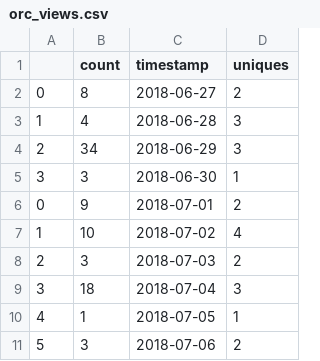
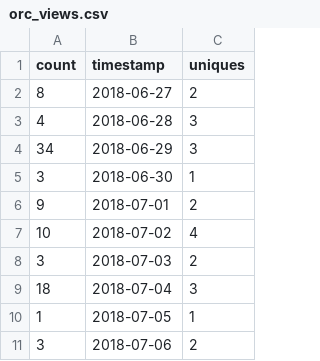
Before and after one commit to gesiscss/GitHub_traffic_crawler, a CSV file: gh_traffic/CSV_Files/orc_views.csv, drawn as a sheet; only a part is shown; the diff names each change by its address in the sheet, - before the commit and + after, or states it on an @@ line.

```diff
--- a/gh_traffic/CSV_Files/orc_views.csv
+++ b/gh_traffic/CSV_Files/orc_views.csv
-column A, rows 2-11: 0 | 1 | 2 | 3 | 0 | 1 | 2 | 3 | 4 | 5
```
Also changed, not shown: gh_traffic/CSV_Files/Hierarchical_nested_SBM_views.csv, gh_traffic/CSV_Files/Wikipedia-Language-Olga-master_views.csv, 43 other files.
